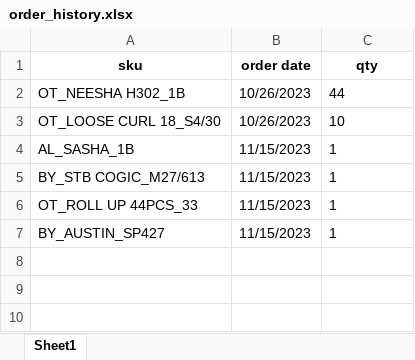
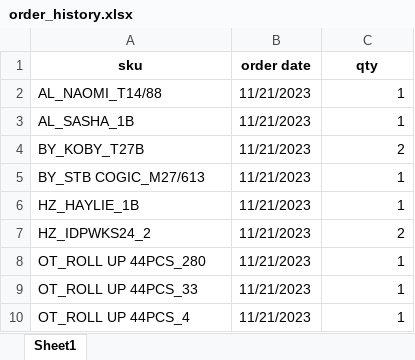
Before and after one commit to Lakain/Inventory_Order_update, an Excel workbook: appdata/order_history.xlsx, sheet Sheet1, drawn as a sheet; values as stored, in another font and other column widths than the file's, no borders; removed rows and columns are numbered as before the commit, all else as after; the diff names each change by its address in the sheet, - before the commit and + after, or states it on an @@ line.

```diff
--- a/appdata/order_history.xlsx (sheet Sheet1)
+++ b/appdata/order_history.xlsx (sheet Sheet1)
-row 2: OT_NEESHA H302_1B | 10/26/2023 | 44
-row 3: OT_LOOSE CURL 18_S4/30 | 10/26/2023 | 10
+row 2: AL_NAOMI_T14/88 | 11/21/2023 | 1
-B3 (order date): 11/15/2023
+B3 (order date): 11/21/2023
-C3 alignment: left
+C3 alignment: right
+row 4: BY_KOBY_T27B | 11/21/2023 | 2
-B5 (order date): 11/15/2023
+B5 (order date): 11/21/2023
-C5 alignment: left
+C5 alignment: right
+row 6: HZ_HAYLIE_1B | 11/21/2023 | 1
+row 7: HZ_IDPWKS24_2 | 11/21/2023 | 2
+row 8: OT_ROLL UP 44PCS_280 | 11/21/2023 | 1
-B9:B10 (order date): 11/15/2023
+B9:B10 (order date): 11/21/2023
-C9:C10 alignment: left
+C9:C10 alignment: right
-A10 (sku): BY_AUSTIN_SP427
+A10 (sku): OT_ROLL UP 44PCS_4
```
Also changed, not shown: appdata/orderForm.xlsx, appdata/preshipped.xlsx, 8 other files.
